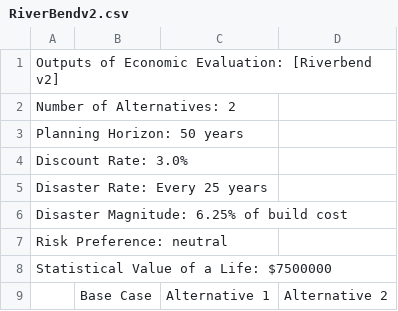
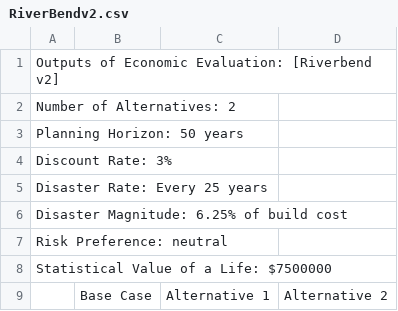
Before and after one commit to usnistgov/Economic-Resilience-Guide, a CSV file: Summary Files/RiverBendv2.csv, drawn as a sheet; only a part is shown.

```diff
--- a/Summary Files/RiverBendv2.csv
+++ b/Summary Files/RiverBendv2.csv
@@ -3,3 +3,3 @@ Number of Alternatives: 2
 Planning Horizon: 50 years
-Discount Rate: 3.0%
+Discount Rate: 3%
 Disaster Rate: Every 25 years
```
Also changed, not shown: Summary Files/RiverBendv2 MC.csv, 23 other files.
